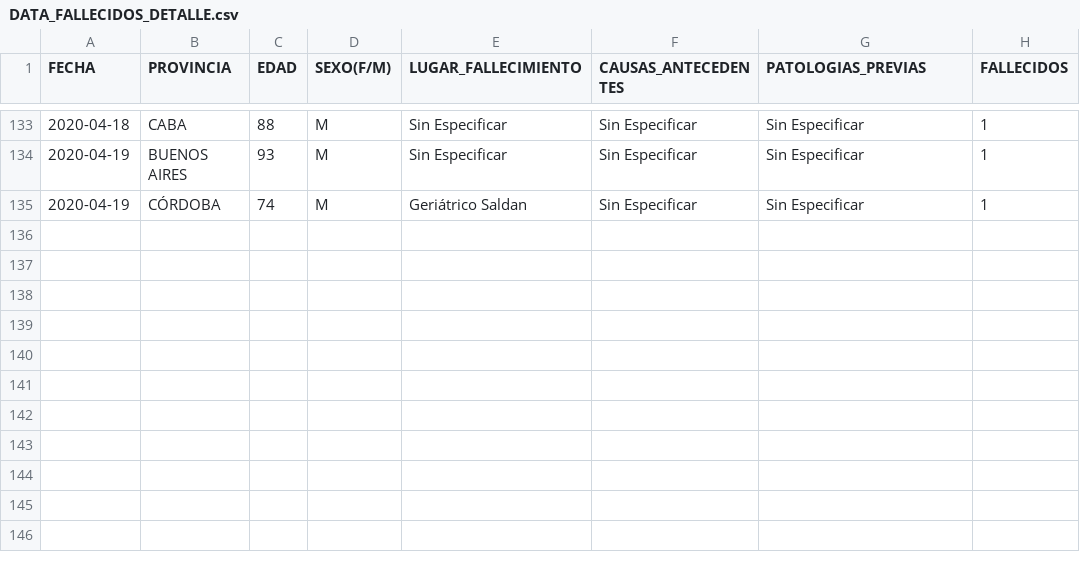
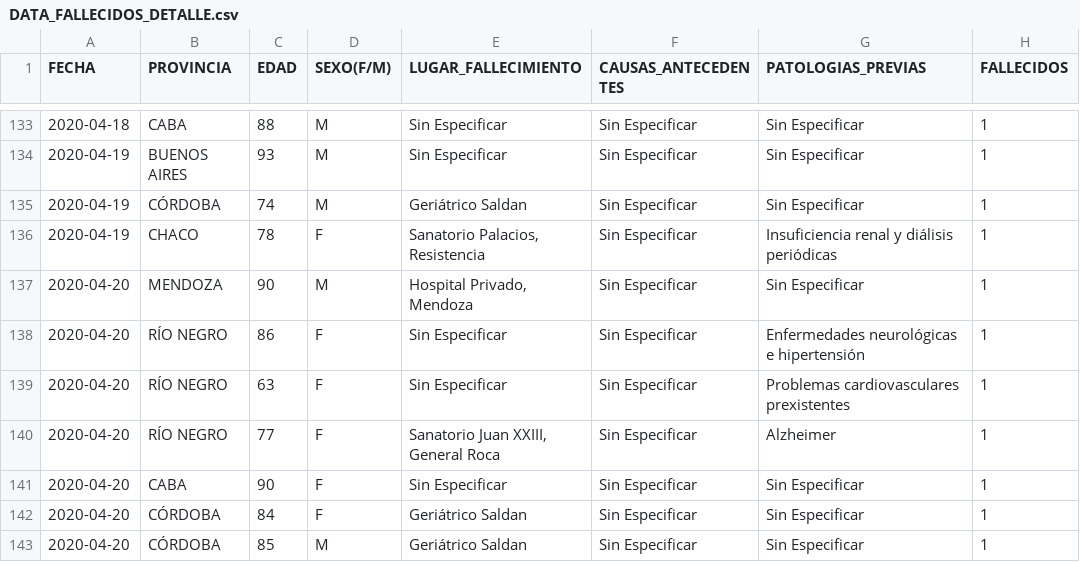
Before and after one commit to JIBarrionuevoGaltier/COVID-19-ARG, a CSV file: DATA_FALLECIDOS_DETALLE.csv, drawn as a sheet; only a part is shown, gaps mark what is left out; the diff names each change by its address in the sheet, - before the commit and + after, or states it on an @@ line.

```diff
--- a/DATA_FALLECIDOS_DETALLE.csv
+++ b/DATA_FALLECIDOS_DETALLE.csv
+row 136: 2020-04-19 | CHACO | 78 | F | Sanatorio Palacios, Resistencia | Sin Especificar | Insuficiencia renal y diálisis periódicas | 1
+row 137: 2020-04-20 | MENDOZA | 90 | M | Hospital Privado, Mendoza | Sin Especificar | Sin Especificar | 1
+row 138: 2020-04-20 | RÍO NEGRO | 86 | F | Sin Especificar | Sin Especificar | Enfermedades neurológicas e hipertensión | 1
+row 139: 2020-04-20 | RÍO NEGRO | 63 | F | Sin Especificar | Sin Especificar | Problemas cardiovasculares prexistentes | 1
+row 140: 2020-04-20 | RÍO NEGRO | 77 | F | Sanatorio Juan XXIII, General Roca | Sin Especificar | Alzheimer | 1
+row 141: 2020-04-20 | CABA | 90 | F | Sin Especificar | Sin Especificar | Sin Especificar | 1
+row 142: 2020-04-20 | CÓRDOBA | 84 | F | Geriátrico Saldan | Sin Especificar | Sin Especificar | 1
+row 143: 2020-04-20 | CÓRDOBA | 85 | M | Geriátrico Saldan | Sin Especificar | Sin Especificar | 1
```
Also changed, not shown: DATA_ARGENTINA.csv, DATA_PAISXPROVINCIAS_CONFIMADOS_FALLECIDOS.csv, 3 other files.
